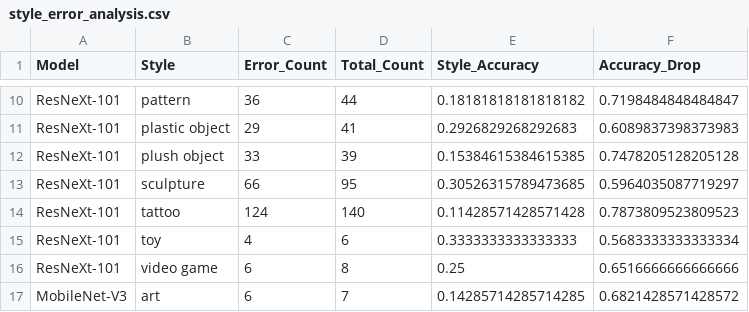
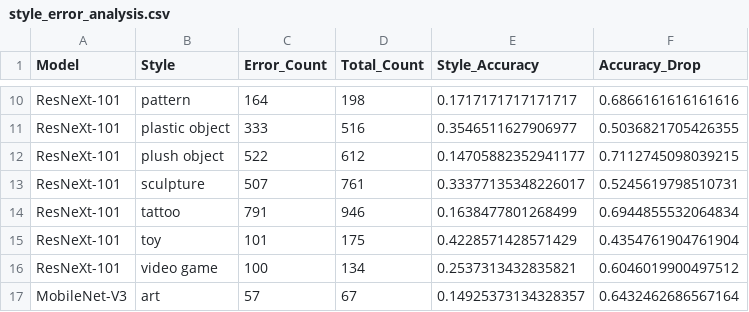
Before and after one commit to zouyuoz/WedPro, a CSV file: results/style_error_analysis.csv, drawn as a sheet; only a part is shown, gaps mark what is left out; the diff covers the shown part only; the diff names each change by its address in the sheet, - before the commit and + after, or states it on an @@ line.

```diff
--- a/results/style_error_analysis.csv
+++ b/results/style_error_analysis.csv
-C10 (Error_Count): 36
+C10 (Error_Count): 164
-D10 (Total_Count): 44
+D10 (Total_Count): 198
-E10 (Style_Accuracy): 0.18181818181818182
+E10 (Style_Accuracy): 0.1717171717171717
-F10 (Accuracy_Drop): 0.7198484848484847
+F10 (Accuracy_Drop): 0.6866161616161616
-C11 (Error_Count): 29
+C11 (Error_Count): 333
-D11 (Total_Count): 41
+D11 (Total_Count): 516
-E11 (Style_Accuracy): 0.2926829268292683
+E11 (Style_Accuracy): 0.3546511627906977
-F11 (Accuracy_Drop): 0.6089837398373983
+F11 (Accuracy_Drop): 0.5036821705426355
-C12 (Error_Count): 33
+C12 (Error_Count): 522
-D12 (Total_Count): 39
+D12 (Total_Count): 612
-E12 (Style_Accuracy): 0.15384615384615385
+E12 (Style_Accuracy): 0.14705882352941177
-F12 (Accuracy_Drop): 0.7478205128205128
+F12 (Accuracy_Drop): 0.7112745098039215
-C13 (Error_Count): 66
+C13 (Error_Count): 507
-D13 (Total_Count): 95
+D13 (Total_Count): 761
-E13 (Style_Accuracy): 0.30526315789473685
+E13 (Style_Accuracy): 0.33377135348226017
-F13 (Accuracy_Drop): 0.5964035087719297
+F13 (Accuracy_Drop): 0.5245619798510731
-C14 (Error_Count): 124
+C14 (Error_Count): 791
-D14 (Total_Count): 140
+D14 (Total_Count): 946
-E14 (Style_Accuracy): 0.11428571428571428
+E14 (Style_Accuracy): 0.1638477801268499
-F14 (Accuracy_Drop): 0.7873809523809523
+F14 (Accuracy_Drop): 0.6944855532064834
-C15 (Error_Count): 4
+C15 (Error_Count): 101
-D15 (Total_Count): 6
+D15 (Total_Count): 175
-E15 (Style_Accuracy): 0.3333333333333333
+E15 (Style_Accuracy): 0.4228571428571429
-F15 (Accuracy_Drop): 0.5683333333333334
+F15 (Accuracy_Drop): 0.4354761904761904
-C16 (Error_Count): 6
+C16 (Error_Count): 100
-D16 (Total_Count): 8
+D16 (Total_Count): 134
-E16 (Style_Accuracy): 0.25
+E16 (Style_Accuracy): 0.2537313432835821
-F16 (Accuracy_Drop): 0.6516666666666666
+F16 (Accuracy_Drop): 0.6046019900497512
-C17 (Error_Count): 6
+C17 (Error_Count): 57
-D17 (Total_Count): 7
+D17 (Total_Count): 67
-E17 (Style_Accuracy): 0.14285714285714285
+E17 (Style_Accuracy): 0.14925373134328357
-F17 (Accuracy_Drop): 0.6821428571428572
+F17 (Accuracy_Drop): 0.6432462686567164
```
Also changed, not shown: 88 edited cells elsewhere in this file, results.csv, 5 other files.
